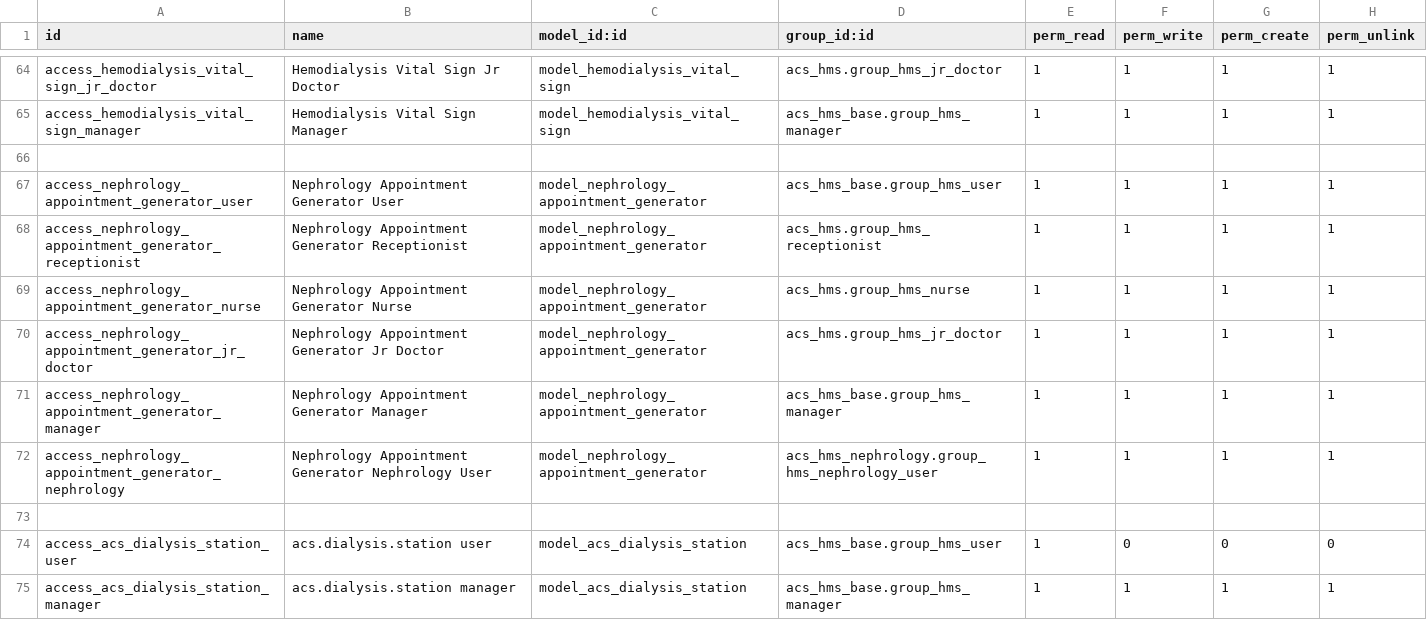
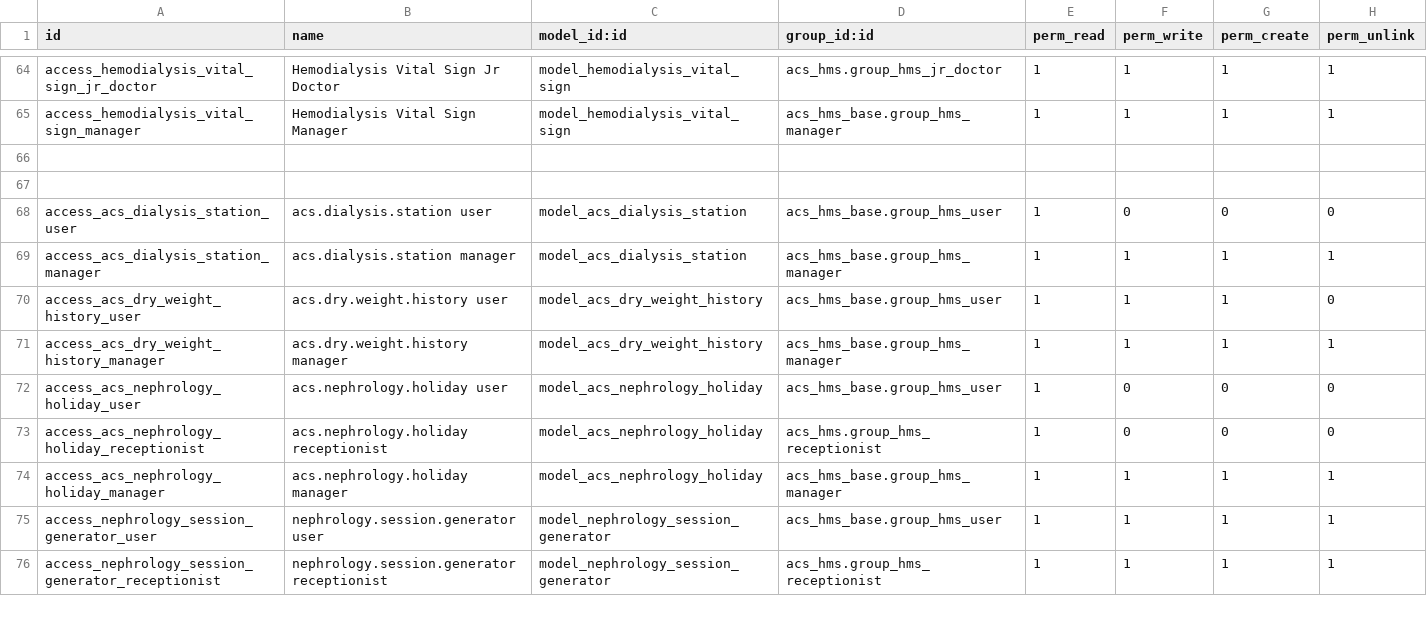
Before and after one commit to YoussouphNdiour/dialysismanagement, a CSV file: acs_hms_nephrology/security/ir.model.access.csv, drawn as a sheet; only a part is shown, gaps mark what is left out; the shorter side is filled out with more unchanged rows.

```diff
--- a/acs_hms_nephrology/security/ir.model.access.csv
+++ b/acs_hms_nephrology/security/ir.model.access.csv
@@ -66,8 +66,2 @@ access_hemodialysis_vital_sign_manager,Hemodialysis Vital Sign Manager,model_hem
 
-access_nephrology_appointment_generator_user,Nephrology Appointment Generator User,model_nephrology_appointment_generator,acs_hms_base.group_hms_user,1,1,1,1
-access_nephrology_appointment_generator_receptionist,Nephrology Appointment Generator Receptionist,model_nephrology_appointment_generator,acs_hms.group_hms_receptionist,1,1,1,1
-access_nephrology_appointment_generator_nurse,Nephrology Appointment Generator Nurse,model_nephrology_appointment_generator,acs_hms.group_hms_nurse,1,1,1,1
-access_nephrology_appointment_generator_jr_doctor,Nephrology Appointment Generator Jr Doctor,model_nephrology_appointment_generator,acs_hms.group_hms_jr_doctor,1,1,1,1
-access_nephrology_appointment_generator_manager,Nephrology Appointment Generator Manager,model_nephrology_appointment_generator,acs_hms_base.group_hms_manager,1,1,1,1
-access_nephrology_appointment_generator_nephrology,Nephrology Appointment Generator Nephrology User,model_nephrology_appointment_generator,acs_hms_nephrology.group_hms_nephrology_user,1,1,1,1
 
```
Also changed, not shown: 10 other files.
